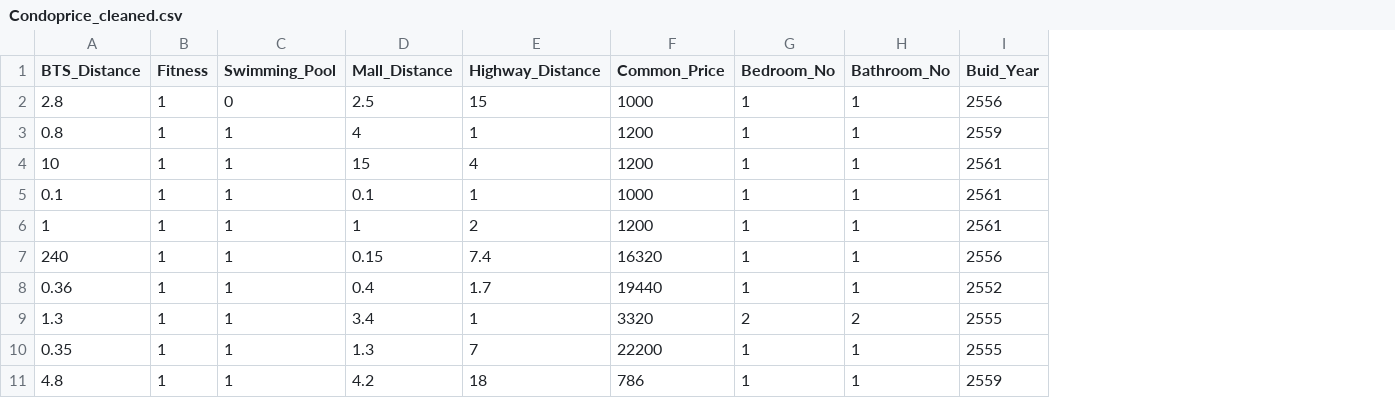
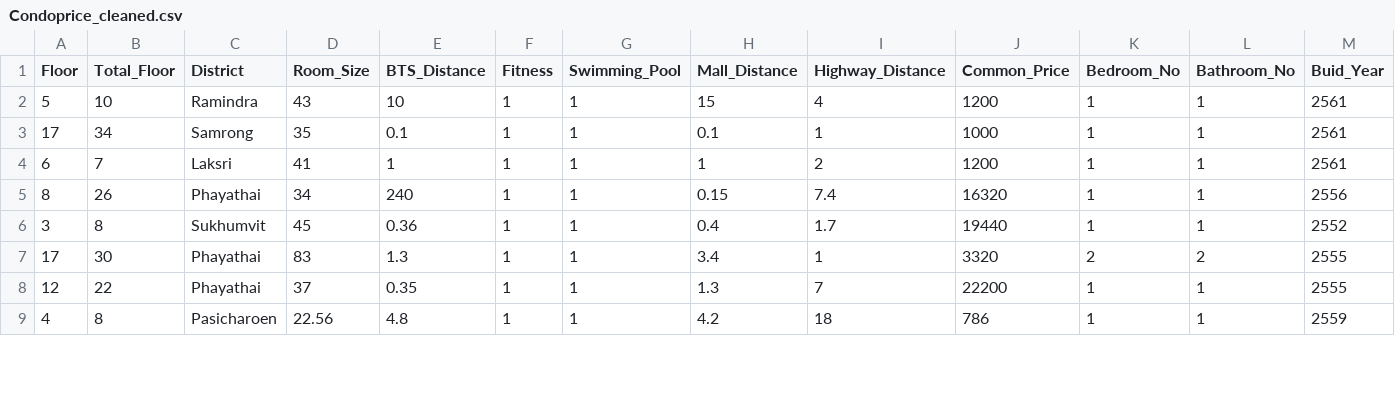
Before and after one commit to Bunnienie/-condoproject, a CSV file: Condoprice_cleaned.csv, drawn as a sheet; only a part is shown; removed rows and columns are numbered as before the commit, all else as after; rows hold the shown columns only; the diff names each change by its address in the sheet, - before the commit and + after, or states it on an @@ line.

Commit message:
Add files via upload

```diff
--- a/Condoprice_cleaned.csv
+++ b/Condoprice_cleaned.csv
+column A (Floor), rows 2-9: 5 | 17 | 6 | 8 | 3 | 17 | 12 | 4
+column B (Total_Floor), rows 2-9: 10 | 34 | 7 | 26 | 8 | 30 | 22 | 8
+column C (District), rows 2-9: Ramindra | Samrong | Laksri | Phayathai | Sukhumvit | Phayathai | Phayathai | Pasicharoen
+column D (Room_Size), rows 2-9: 43 | 35 | 41 | 34 | 45 | 83 | 37 | 22.56
-row 2: 2.8 | 1 | 0 | 2.5 | 15 | 1000 | 1 | 1 | 2556
-row 3: 0.8 | 1 | 1 | 4 | 1 | 1200 | 1 | 1 | 2559
```
